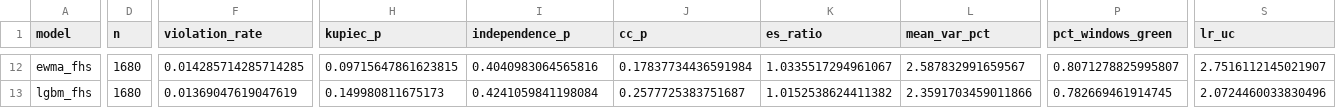
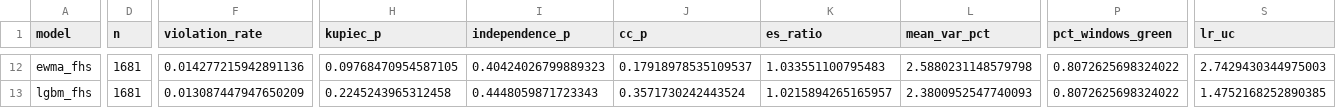
Before and after one commit to tarubee19/vol-var-india, a CSV file: results/portfolio_backtest.csv, drawn as a sheet; only a part is shown, gaps mark what is left out; the diff covers the shown part only; the diff names each change by its address in the sheet, - before the commit and + after, or states it on an @@ line.

```diff
--- a/results/portfolio_backtest.csv
+++ b/results/portfolio_backtest.csv
-D12:D13 (n): 1680
+D12:D13 (n): 1681
-F12 (violation_rate): 0.014285714285714285
+F12 (violation_rate): 0.014277215942891136
-H12 (kupiec_p): 0.09715647861623815
+H12 (kupiec_p): 0.09768470954587105
-I12 (independence_p): 0.4040983064565816
+I12 (independence_p): 0.40424026799889323
-J12 (cc_p): 0.17837734436591984
+J12 (cc_p): 0.17918978535109537
-K12 (es_ratio): 1.0335517294961067
+K12 (es_ratio): 1.033551100795483
-L12 (mean_var_pct): 2.587832991659567
+L12 (mean_var_pct): 2.5880231148579798
-P12 (pct_windows_green): 0.8071278825995807
+P12 (pct_windows_green): 0.8072625698324022
-S12 (lr_uc): 2.7516112145021907
+S12 (lr_uc): 2.7429430344975003
-F13 (violation_rate): 0.01369047619047619
+F13 (violation_rate): 0.013087447947650209
-H13 (kupiec_p): 0.149980811675173
+H13 (kupiec_p): 0.2245243965312458
-I13 (independence_p): 0.4241059841198084
+I13 (independence_p): 0.4448059871723343
-J13 (cc_p): 0.2577725383751687
+J13 (cc_p): 0.3571730242443524
-K13 (es_ratio): 1.0152538624411382
+K13 (es_ratio): 1.0215894265165957
-L13 (mean_var_pct): 2.3591703459011866
+L13 (mean_var_pct): 2.3800952547740093
-P13 (pct_windows_green): 0.782669461914745
+P13 (pct_windows_green): 0.8072625698324022
-S13 (lr_uc): 2.0724460033830496
+S13 (lr_uc): 1.4752168252890385
```
Also changed, not shown: 112 edited cells elsewhere in this file, results/loss_by_ticker.csv, results/loss_covid_window.csv, 16 other files.
